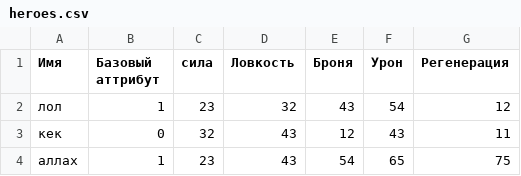
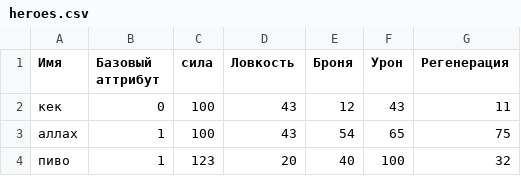
Before and after one commit to Skyman2413/battle, a CSV file: bin/heroes.csv, drawn as a sheet.

```diff
--- a/bin/heroes.csv
+++ b/bin/heroes.csv
@@ -1,4 +1,4 @@
 "Имя ","Базовый аттрибут ","сила","Ловкость","Броня","Урон","Регенерация"
-"лол","1","23","32","43","54","12"
-"кек","0","32","43","12","43","11"
-"аллах","1","23","43","54","65","75"
+"кек","0","100","43","12","43","11"
+"аллах","1","100","43","54","65","75"
+"пиво","1","123","20","40","100","32"
```
Also changed, not shown: 8 other files.
